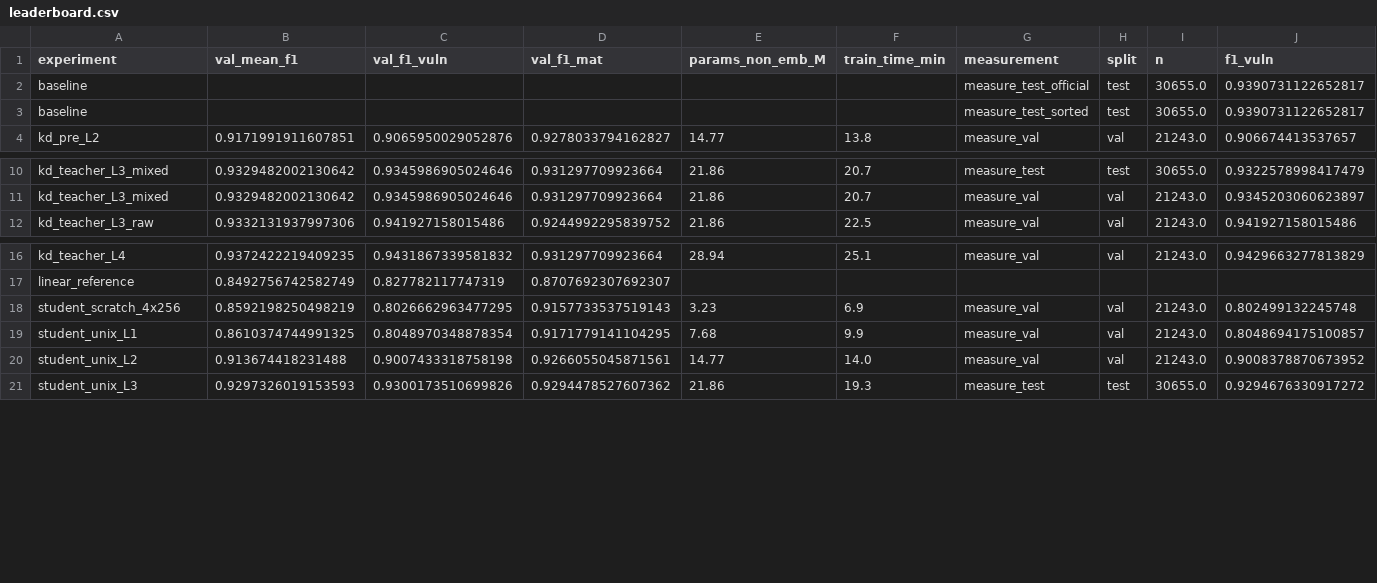
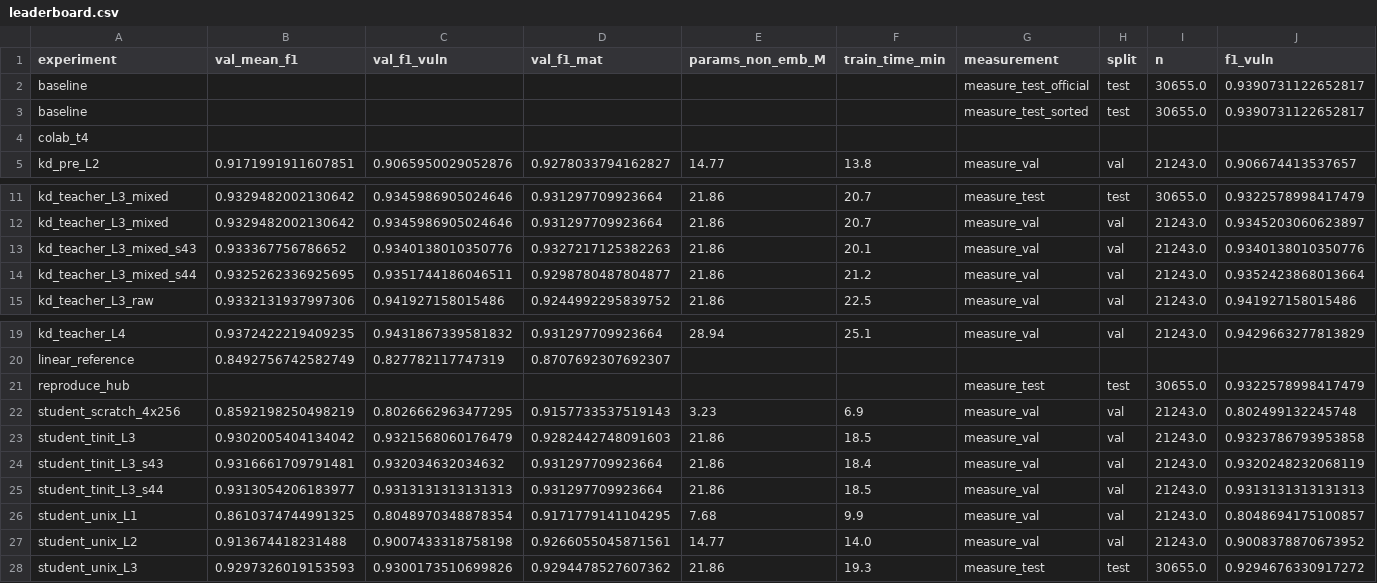
Before and after one commit to 4waiz/AEGIS, a CSV file: reports/leaderboard.csv, drawn as a sheet; only a part is shown, gaps mark what is left out; rows hold the shown columns only; the diff names each change by its address in the sheet, - before the commit and + after, or states it on an @@ line.

Commit message:
Finalize paper: distillation control, final-model seeds, T4 table
- Teacher-init control (3 seeds): 73% of the weakness gain comes from the
  distillation loss, 27% from the initialization
- Final configuration seeds: 0.9329 / 0.9334 / 0.9325 (submitted seed is median)
- Public Hub model reproduces the reported predictions exactly
- Paper rebuilt (4 pages) and copied to submission/AEGIS.pdf; audit report and
  decision log updated

```diff
--- a/reports/leaderboard.csv
+++ b/reports/leaderboard.csv
+row 4: colab_t4
+row 13: kd_teacher_L3_mixed_s43 | 0.933367756786652 | 0.9340138010350776 | 0.9327217125382263 | 21.86 | 20.1 | measure_val | val | 21243.0 | 0.9340138010350776
+row 14: kd_teacher_L3_mixed_s44 | 0.9325262336925695 | 0.9351744186046511 | 0.9298780487804877 | 21.86 | 21.2 | measure_val | val | 21243.0 | 0.9352423868013664
+row 21: reproduce_hub |  |  |  |  |  | measure_test | test | 30655.0 | 0.9322578998417479
+row 23: student_tinit_L3 | 0.9302005404134042 | 0.9321568060176479 | 0.9282442748091603 | 21.86 | 18.5 | measure_val | val | 21243.0 | 0.9323786793953858
+row 24: student_tinit_L3_s43 | 0.9316661709791481 | 0.932034632034632 | 0.931297709923664 | 21.86 | 18.4 | measure_val | val | 21243.0 | 0.9320248232068119
+row 25: student_tinit_L3_s44 | 0.9313054206183977 | 0.9313131313131313 | 0.931297709923664 | 21.86 | 18.5 | measure_val | val | 21243.0 | 0.9313131313131313
```
Also changed, not shown: 52 other files.
